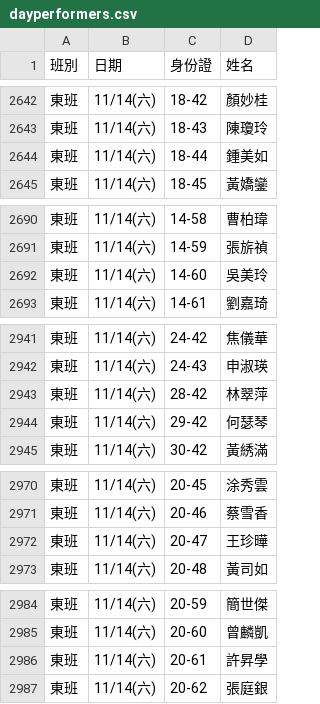
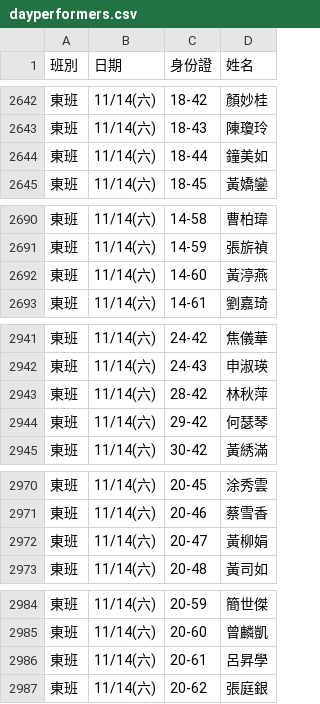
Before and after one commit to jyhornglin-glitch/Dome_Position, a CSV file: dayperformers.csv, drawn as a sheet; only a part is shown, gaps mark what is left out; the diff covers the shown part only.

```diff
--- a/dayperformers.csv
+++ b/dayperformers.csv
@@ -2643,3 +2643,3 @@
 東班,11/14(六),18-43,陳瓊玲
-東班,11/14(六),18-44,鍾美如
+東班,11/14(六),18-44,鐘美如
 東班,11/14(六),18-45,黃嬌鑾
@@ -2691,3 +2691,3 @@
 東班,11/14(六),14-59,張旂禎
-東班,11/14(六),14-60,吳美玲
+東班,11/14(六),14-60,黃渟燕
 東班,11/14(六),14-61,劉嘉琦
@@ -2942,3 +2942,3 @@
 東班,11/14(六),24-43,申淑瑛
-東班,11/14(六),28-42,林翠萍
+東班,11/14(六),28-42,林秋萍
 東班,11/14(六),29-42,何瑟琴
@@ -2971,3 +2971,3 @@
 東班,11/14(六),20-46,蔡雪香
-東班,11/14(六),20-47,王珍曄
+東班,11/14(六),20-47,黃柳娟
 東班,11/14(六),20-48,黃司如
@@ -2985,3 +2985,3 @@
 東班,11/14(六),20-60,曾麟凱
-東班,11/14(六),20-61,許昇學
+東班,11/14(六),20-61,呂昇學
 東班,11/14(六),20-62,張庭銀
```
Also changed, not shown: 14 edited cells elsewhere in this file, 1 other file.
